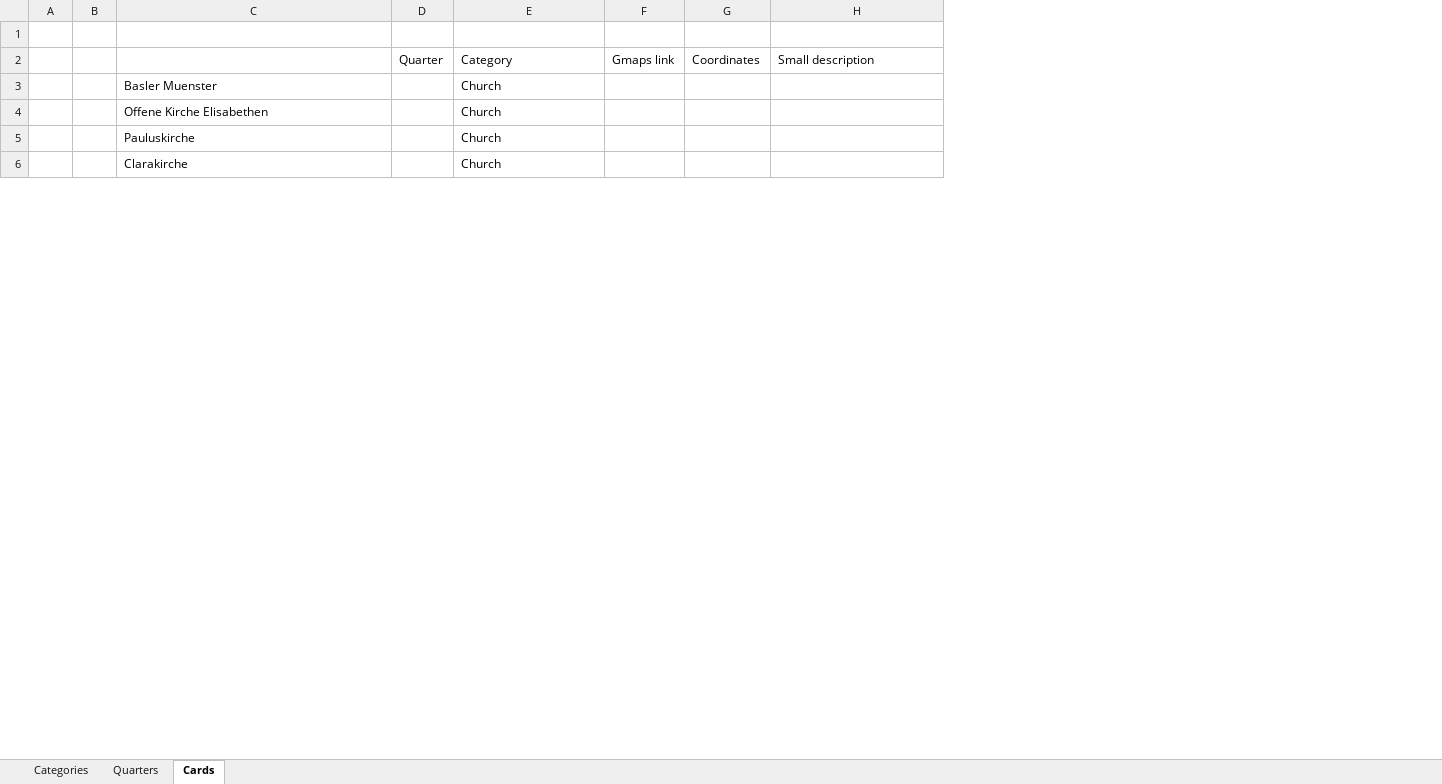
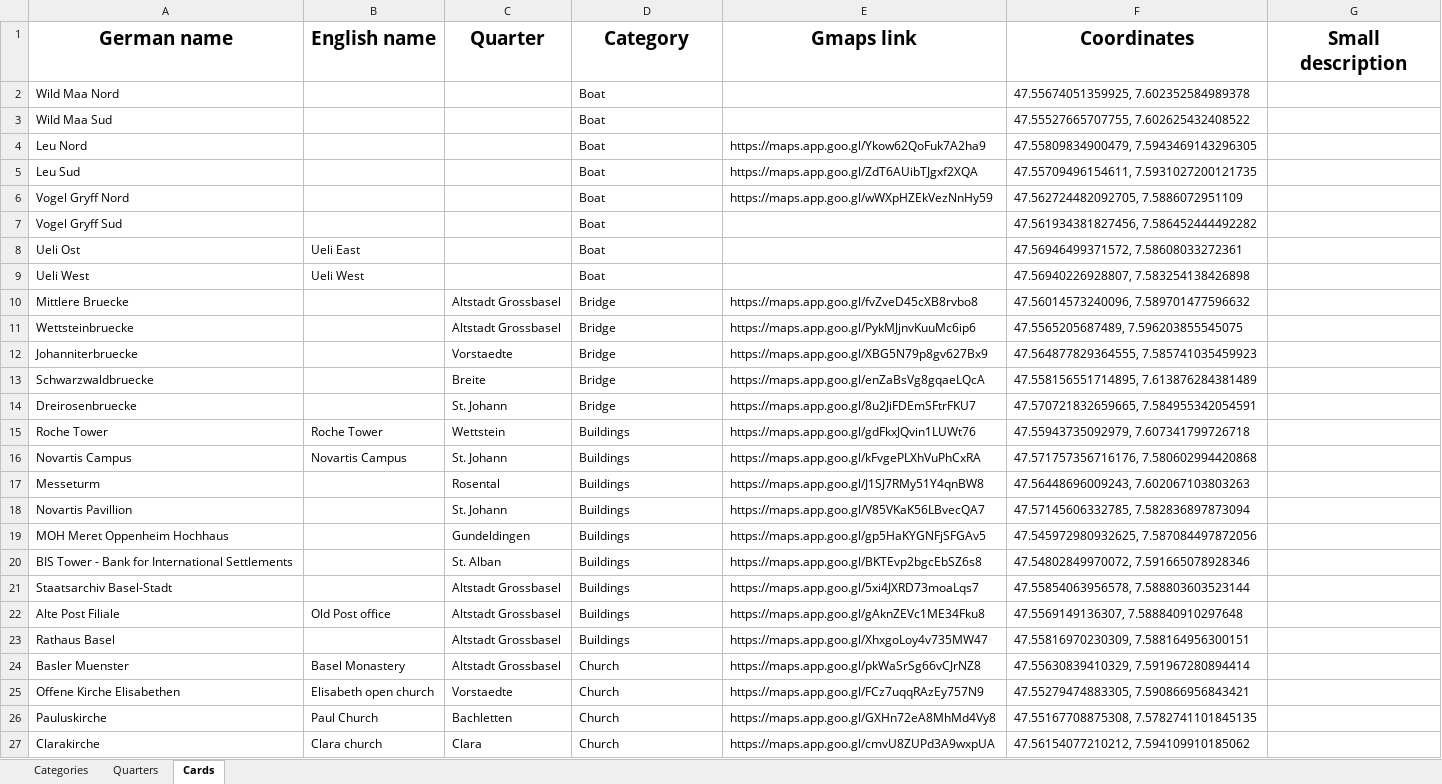
Before and after one commit to raulpenaguiao/i-love-basel-card-game, an Excel workbook: places_basel.xlsx, sheet Cards, drawn as a sheet; only a part is shown; values as stored, in another font and other column widths than the file's, no borders; removed rows and columns are numbered as before the commit, all else as after; the diff covers the shown part only; the diff names each change by its address in the sheet, - before the commit and + after, or states it on an @@ line.

Commit message:
new data

```diff
--- a/places_basel.xlsx (sheet Cards)
+++ b/places_basel.xlsx (sheet Cards)
-column A, empty
-column B, empty
-column D (Quarter), empty
+column B (English name), rows 24-27: Basel Monastery | Elisabeth open church | Paul Church | Clara church
+column C (Quarter), rows 24-27: Altstadt Grossbasel | Vorstaedte | Bachletten | Clara
-column F (Gmaps link), empty
-column G (Coordinates), empty
+column E (Gmaps link), rows 24-27: https://maps.app.goo.gl/pkWaSrSg66vCJrNZ8 | https://maps.app.goo.gl/FCz7uqqRAzEy757N9 | https://maps.app.goo.gl/GXHn72eA8MhMd4Vy8 | https://maps.app.goo.gl/cmvU8ZUPd3A9wxpUA
+column F (Coordinates), rows 24-27: 47.55630839410329, 7.591967280894414 | 47.55279474883305, 7.590866956843421 | 47.55167708875308, 7.5782741101845135 | 47.56154077210212, 7.594109910185062
-row 1: (empty)
-A1: (empty)
+A1: German name
@@ D1 bold: off → on, text size: larger, alignment: left → center @@
@@ G1 bold: off → on, text size: larger, alignment: left → center @@
+row 2: Wild Maa Nord |  |  | Boat |  | 47.55674051359925, 7.602352584989378
+row 3: Wild Maa Sud |  |  | Boat |  | 47.55527665707755, 7.602625432408522
+row 4: Leu Nord |  |  | Boat | https://maps.app.goo.gl/Ykow62QoFuk7A2ha9 | 47.55809834900479, 7.5943469143296305
+row 5: Leu Sud |  |  | Boat | https://maps.app.goo.gl/ZdT6AUibTJgxf2XQA | 47.55709496154611, 7.5931027200121735
+row 6: Vogel Gryff Nord |  |  | Boat | https://maps.app.goo.gl/wWXpHZEkVezNnHy59 | 47.562724482092705, 7.5886072951109
+row 7: Vogel Gryff Sud |  |  | Boat |  | 47.561934381827456, 7.586452444492282
+row 8: Ueli Ost | Ueli East |  | Boat |  | 47.56946499371572, 7.58608033272361
+row 9: Ueli West | Ueli West |  | Boat |  | 47.56940226928807, 7.583254138426898
@@ row 64 moved to row 10: Mittlere Bruecke @@
@@ row 65 moved to row 11: Wettsteinbruecke @@
@@ row 66 moved to row 12: Johanniterbruecke @@
@@ row 67 moved to row 13: Schwarzwaldbruecke @@
@@ row 68 moved to row 14: Dreirosenbruecke @@
@@ row 72 moved to row 15: Roche Tower @@
@@ row 73 moved to row 16: Novartis Campus @@
@@ row 76 moved to row 17: Messeturm @@
@@ row 79 moved to row 18: Novartis Pavillion @@
@@ row 82 moved to row 19: MOH Meret Oppenheim Hochhaus @@
@@ row 84 moved to row 20: BIS Tower - Bank for International Settl… @@
@@ row 85 moved to row 21: Staatsarchiv Basel-Stadt @@
+row 22: Alte Post Filiale | Old Post office | Altstadt Grossbasel | Buildings | https://maps.app.goo.gl/gAknZEVc1ME34Fku8 | 47.5569149136307, 7.588840910297648
@@ row 87 moved to row 23: Rathaus Basel @@
```
Also changed, not shown: 1 added row, 8 removed rows, 27 moved rows and 2 edited cells elsewhere in this sheet, 1 other file.
